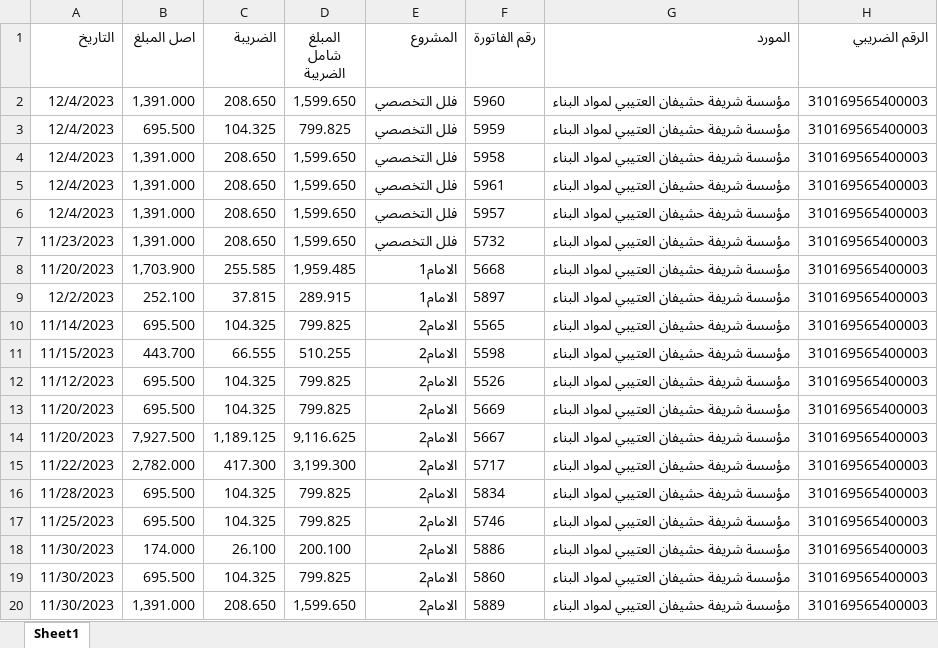
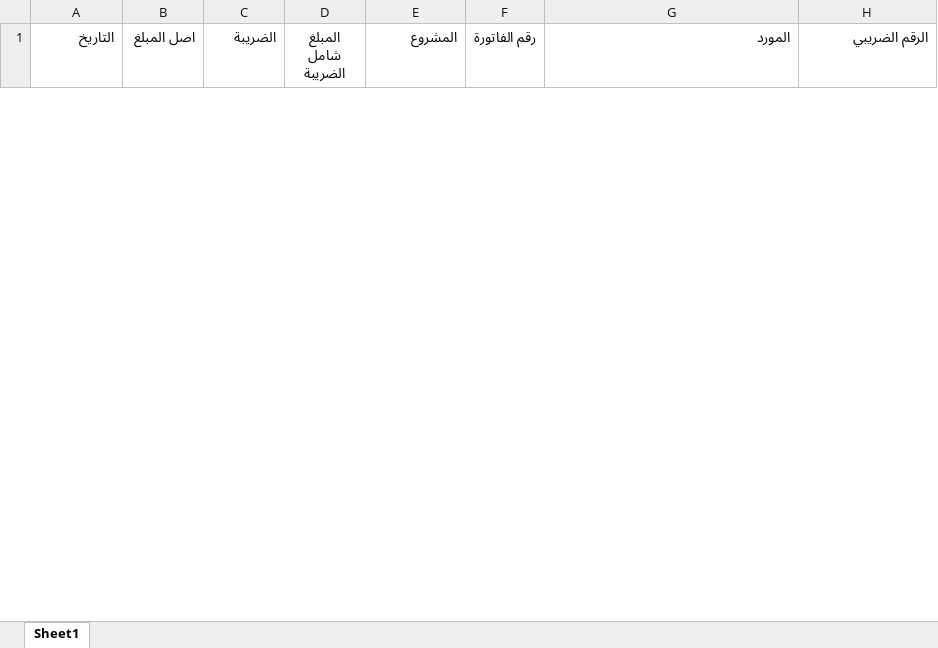
Before and after one commit to mohammednabarawy/invoices-to-journal-entry, an Excel workbook: input_invoices.xlsx, sheet Sheet1, drawn as a sheet; only a part is shown; values as stored, in another font and other column widths than the file's, no borders; conditional formats and table styles not drawn; removed rows and columns are numbered as before the commit, all else as after; the diff covers the shown part only; the diff names each change by its address in the sheet, - before the commit and + after, or states it on an @@ line.

```diff
--- a/input_invoices.xlsx (sheet Sheet1)
+++ b/input_invoices.xlsx (sheet Sheet1)
-row 2: 12/4/2023 | 1,391.000 | 208.650 | 1,599.650 | فلل التخصصي | 5960 | مؤسسة شريفة حشيفان العتيبي لمواد البناء | 310169565400003
-row 3: 12/4/2023 | 695.500 | 104.325 | 799.825 | فلل التخصصي | 5959 | مؤسسة شريفة حشيفان العتيبي لمواد البناء | 310169565400003
-row 4: 12/4/2023 | 1,391.000 | 208.650 | 1,599.650 | فلل التخصصي | 5958 | مؤسسة شريفة حشيفان العتيبي لمواد البناء | 310169565400003
-row 5: 12/4/2023 | 1,391.000 | 208.650 | 1,599.650 | فلل التخصصي | 5961 | مؤسسة شريفة حشيفان العتيبي لمواد البناء | 310169565400003
-row 6: 12/4/2023 | 1,391.000 | 208.650 | 1,599.650 | فلل التخصصي | 5957 | مؤسسة شريفة حشيفان العتيبي لمواد البناء | 310169565400003
-row 7: 11/23/2023 | 1,391.000 | 208.650 | 1,599.650 | فلل التخصصي | 5732 | مؤسسة شريفة حشيفان العتيبي لمواد البناء | 310169565400003
-row 8: 11/20/2023 | 1,703.900 | 255.585 | 1,959.485 | الامام1 | 5668 | مؤسسة شريفة حشيفان العتيبي لمواد البناء | 310169565400003
-row 9: 12/2/2023 | 252.100 | 37.815 | 289.915 | الامام1 | 5897 | مؤسسة شريفة حشيفان العتيبي لمواد البناء | 310169565400003
-row 10: 11/14/2023 | 695.500 | 104.325 | 799.825 | الامام2 | 5565 | مؤسسة شريفة حشيفان العتيبي لمواد البناء | 310169565400003
-row 11: 11/15/2023 | 443.700 | 66.555 | 510.255 | الامام2 | 5598 | مؤسسة شريفة حشيفان العتيبي لمواد البناء | 310169565400003
-row 12: 11/12/2023 | 695.500 | 104.325 | 799.825 | الامام2 | 5526 | مؤسسة شريفة حشيفان العتيبي لمواد البناء | 310169565400003
-row 13: 11/20/2023 | 695.500 | 104.325 | 799.825 | الامام2 | 5669 | مؤسسة شريفة حشيفان العتيبي لمواد البناء | 310169565400003
-row 14: 11/20/2023 | 7,927.500 | 1,189.125 | 9,116.625 | الامام2 | 5667 | مؤسسة شريفة حشيفان العتيبي لمواد البناء | 310169565400003
-row 15: 11/22/2023 | 2,782.000 | 417.300 | 3,199.300 | الامام2 | 5717 | مؤسسة شريفة حشيفان العتيبي لمواد البناء | 310169565400003
-row 16: 11/28/2023 | 695.500 | 104.325 | 799.825 | الامام2 | 5834 | مؤسسة شريفة حشيفان العتيبي لمواد البناء | 310169565400003
-row 17: 11/25/2023 | 695.500 | 104.325 | 799.825 | الامام2 | 5746 | مؤسسة شريفة حشيفان العتيبي لمواد البناء | 310169565400003
-row 18: 11/30/2023 | 174.000 | 26.100 | 200.100 | الامام2 | 5886 | مؤسسة شريفة حشيفان العتيبي لمواد البناء | 310169565400003
-row 19: 11/30/2023 | 695.500 | 104.325 | 799.825 | الامام2 | 5860 | مؤسسة شريفة حشيفان العتيبي لمواد البناء | 310169565400003
-row 20: 11/30/2023 | 1,391.000 | 208.650 | 1,599.650 | الامام2 | 5889 | مؤسسة شريفة حشيفان العتيبي لمواد البناء | 310169565400003
```
Also changed, not shown: 5 added rows and 20 removed rows elsewhere in this sheet, output_file.xlsx, 1 other file.
